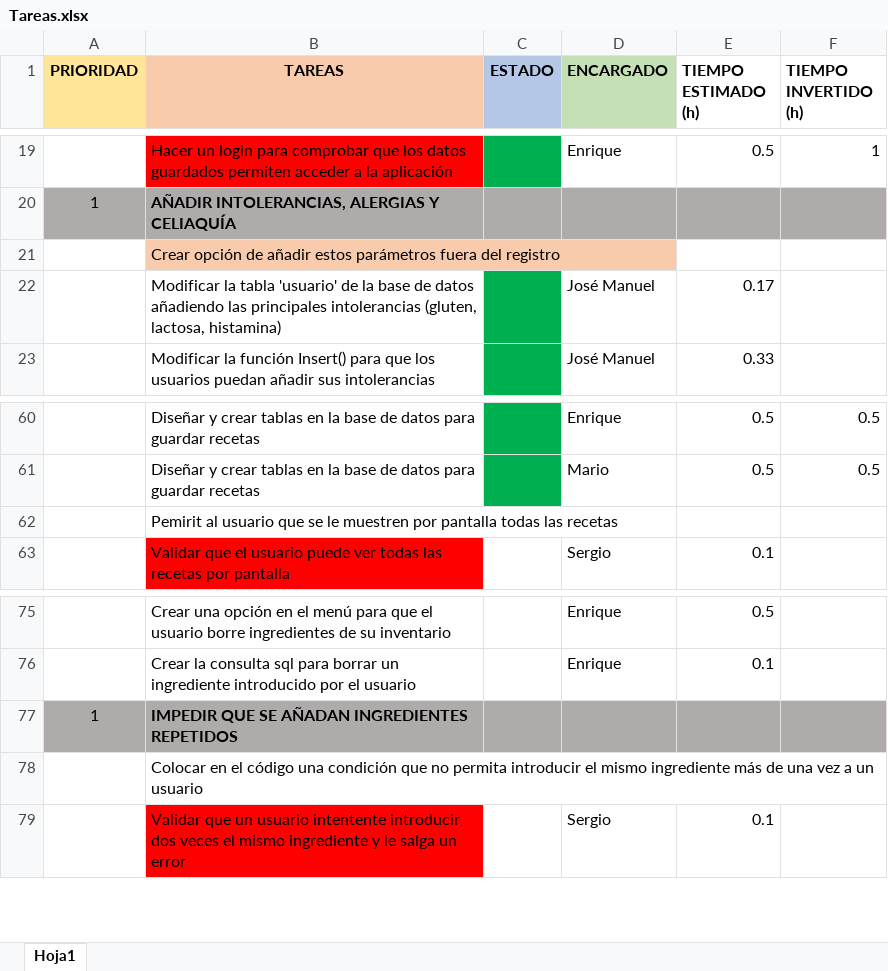
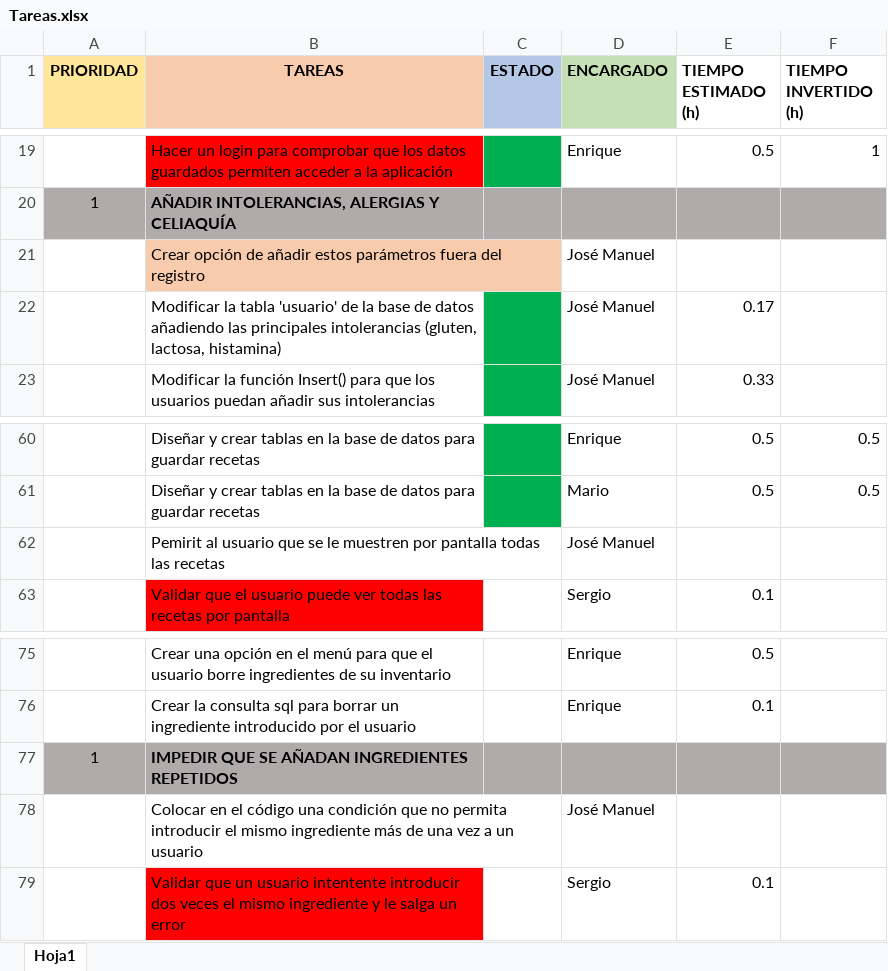
Before and after one commit to MarioJunque/RecetApp, an Excel workbook: documentacion/Tareas.xlsx, sheet Hoja1, drawn as a sheet; only a part is shown, gaps mark what is left out; values as stored, in another font and other column widths than the file's, no borders; the diff names each change by its address in the sheet, - before the commit and + after, or states it on an @@ line.

Commit message:
Modificación Tareas

```diff
--- a/documentacion/Tareas.xlsx (sheet Hoja1)
+++ b/documentacion/Tareas.xlsx (sheet Hoja1)
-D21 (ENCARGADO): (empty)
+D21 (ENCARGADO): José Manuel
-D62 (ENCARGADO): (empty)
+D62 (ENCARGADO): José Manuel
-D78 (ENCARGADO): (empty)
+D78 (ENCARGADO): José Manuel
```
Also changed, not shown: 1 other file.
